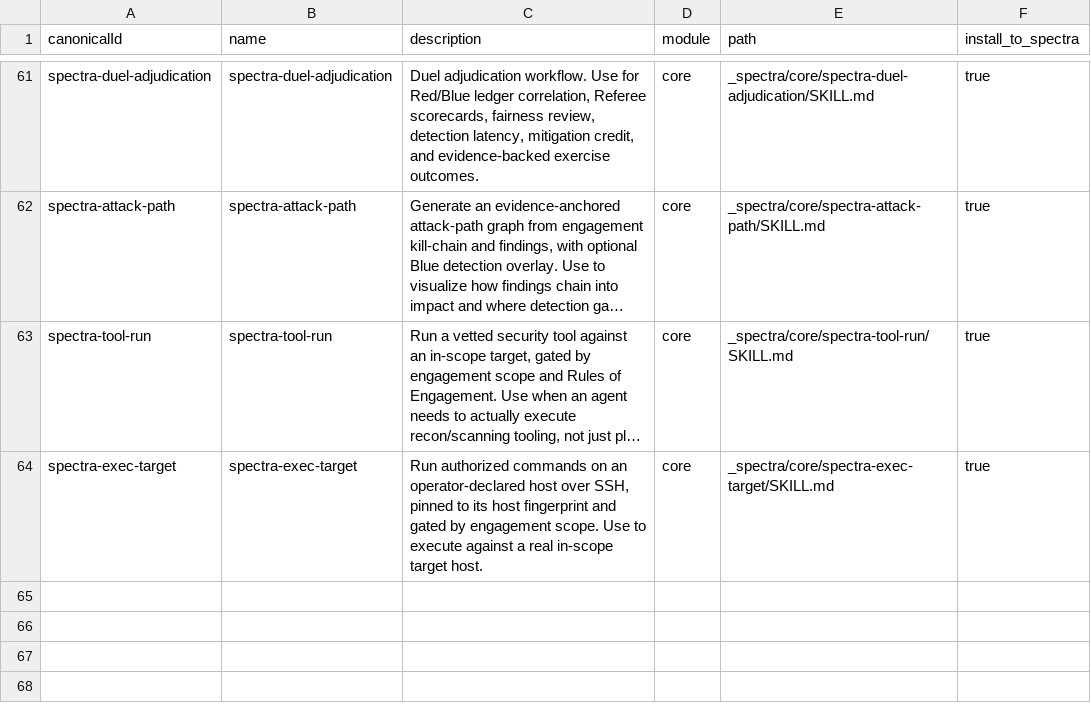
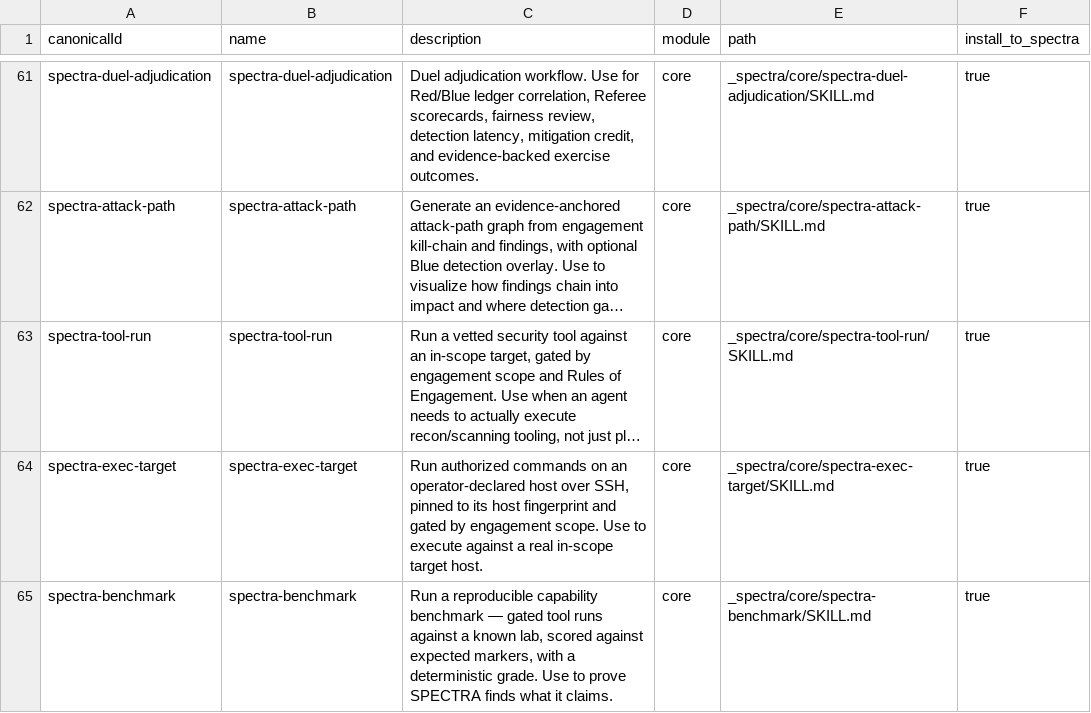
Before and after one commit to vcnngr/spectra-method, a CSV file: _config/skill-manifest.csv, drawn as a sheet; only a part is shown, gaps mark what is left out; long unchanged cells end in ….

```diff
--- a/_config/skill-manifest.csv
+++ b/_config/skill-manifest.csv
@@ -64 +64,2 @@
 "spectra-exec-target","spectra-exec-target","Run authorized commands on an operator-declared host over SSH, pinned to its host fingerprint and gated by engagement scope. Use to execute against a real in-scope target host.","core","_spectra/core/spectra-exec-target/SKILL.md","true"
+"spectra-benchmark","spectra-benchmark","Run a reproducible capability benchmark — gated tool runs against a known lab, scored against expected markers, with a deterministic grade. Use to prove SPECTRA finds what it claims.","core","_spectra/core/spectra-benchmark/SKILL.md","true"
```
Also changed, not shown: 6 other files.
